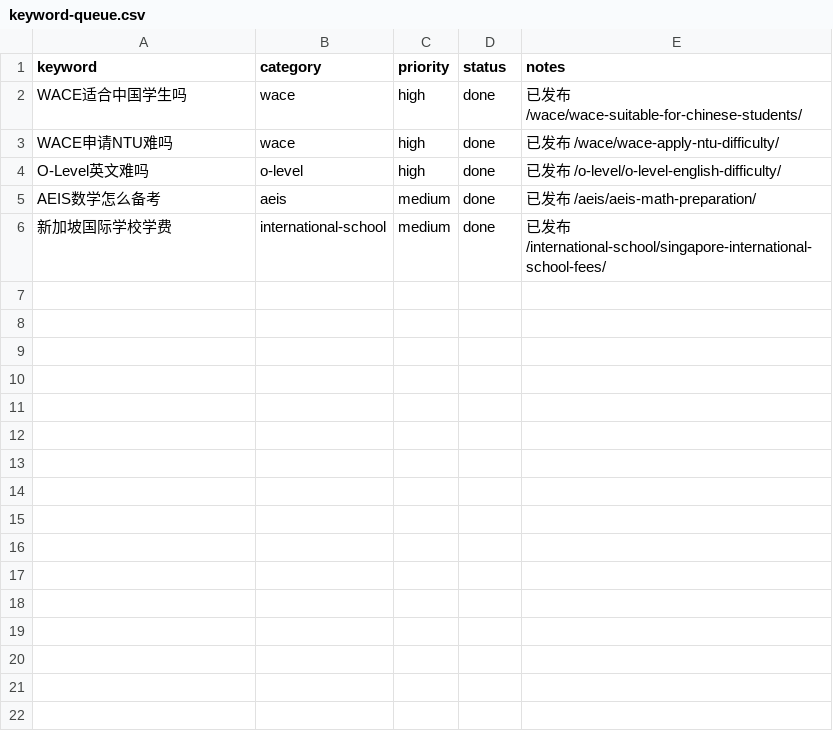
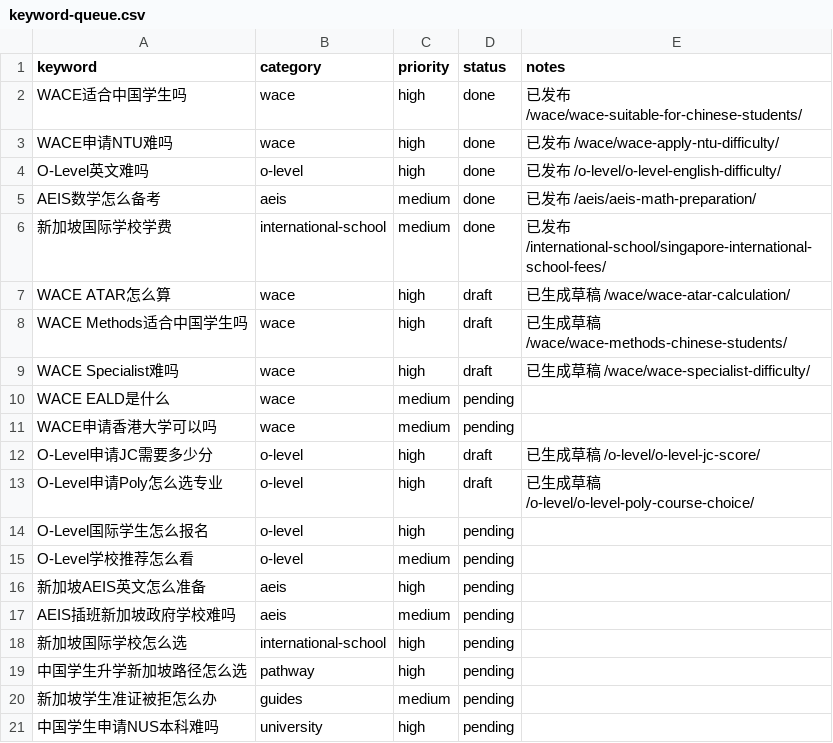
Before and after one commit to wysin808-dot/seda-website, a CSV file: content/keyword-queue.csv, drawn as a sheet.

Commit message:
Add automated daily SEO draft production

```diff
--- a/content/keyword-queue.csv
+++ b/content/keyword-queue.csv
@@ -6 +6,16 @@ AEIS数学怎么备考,aeis,medium,done,已发布 /aeis/aeis-math-preparation/
 新加坡国际学校学费,international-school,medium,done,已发布 /international-school/singapore-international-school-fees/
+WACE ATAR怎么算,wace,high,draft,已生成草稿 /wace/wace-atar-calculation/
+WACE Methods适合中国学生吗,wace,high,draft,已生成草稿 /wace/wace-methods-chinese-students/
+WACE Specialist难吗,wace,high,draft,已生成草稿 /wace/wace-specialist-difficulty/
+WACE EALD是什么,wace,medium,pending,
+WACE申请香港大学可以吗,wace,medium,pending,
+O-Level申请JC需要多少分,o-level,high,draft,已生成草稿 /o-level/o-level-jc-score/
+O-Level申请Poly怎么选专业,o-level,high,draft,已生成草稿 /o-level/o-level-poly-course-choice/
+O-Level国际学生怎么报名,o-level,high,pending,
+O-Level学校推荐怎么看,o-level,medium,pending,
+新加坡AEIS英文怎么准备,aeis,high,pending,
+AEIS插班新加坡政府学校难吗,aeis,medium,pending,
+新加坡国际学校怎么选,international-school,high,pending,
+中国学生升学新加坡路径怎么选,pathway,high,pending,
+新加坡学生准证被拒怎么办,guides,medium,pending,
+中国学生申请NUS本科难吗,university,high,pending,
```
Also changed, not shown: 12 other files.
